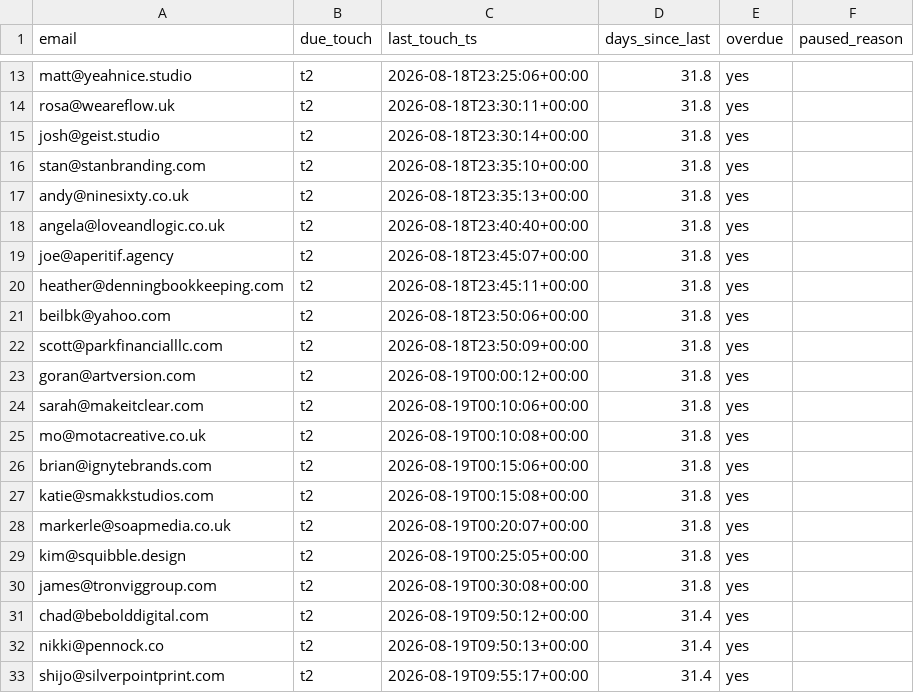
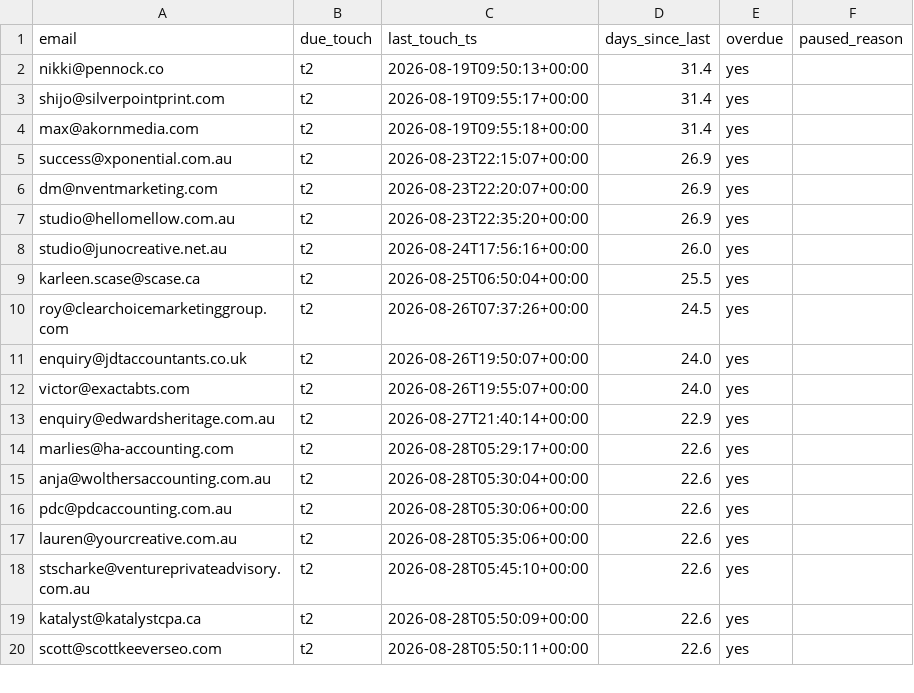
Before and after one commit to davidmugambi104/collectly, a CSV file: outreach/data/follow-up-queue.csv, drawn as a sheet; only a part is shown, gaps mark what is left out; the shorter side is filled out with more unchanged rows; the diff covers the shown part only; the diff names each change by its address in the sheet, - before the commit and + after, or states it on an @@ line.

```diff
--- a/outreach/data/follow-up-queue.csv
+++ b/outreach/data/follow-up-queue.csv
-row 13: matt@yeahnice.studio | t2 | 2026-08-18T23:25:06+00:00 | 31.8 | yes
-row 14: rosa@weareflow.uk | t2 | 2026-08-18T23:30:11+00:00 | 31.8 | yes
-row 15: josh@geist.studio | t2 | 2026-08-18T23:30:14+00:00 | 31.8 | yes
-row 16: stan@stanbranding.com | t2 | 2026-08-18T23:35:10+00:00 | 31.8 | yes
-row 17: andy@ninesixty.co.uk | t2 | 2026-08-18T23:35:13+00:00 | 31.8 | yes
-row 18: angela@loveandlogic.co.uk | t2 | 2026-08-18T23:40:40+00:00 | 31.8 | yes
-row 19: joe@aperitif.agency | t2 | 2026-08-18T23:45:07+00:00 | 31.8 | yes
-row 20: heather@denningbookkeeping.com | t2 | 2026-08-18T23:45:11+00:00 | 31.8 | yes
-row 21: beilbk@yahoo.com | t2 | 2026-08-18T23:50:06+00:00 | 31.8 | yes
-row 22: scott@parkfinancialllc.com | t2 | 2026-08-18T23:50:09+00:00 | 31.8 | yes
-row 23: goran@artversion.com | t2 | 2026-08-19T00:00:12+00:00 | 31.8 | yes
-row 24: sarah@makeitclear.com | t2 | 2026-08-19T00:10:06+00:00 | 31.8 | yes
-row 25: mo@motacreative.co.uk | t2 | 2026-08-19T00:10:08+00:00 | 31.8 | yes
-row 26: brian@ignytebrands.com | t2 | 2026-08-19T00:15:06+00:00 | 31.8 | yes
-row 27: katie@smakkstudios.com | t2 | 2026-08-19T00:15:08+00:00 | 31.8 | yes
-row 28: markerle@soapmedia.co.uk | t2 | 2026-08-19T00:20:07+00:00 | 31.8 | yes
-row 29: kim@squibble.design | t2 | 2026-08-19T00:25:05+00:00 | 31.8 | yes
-row 30: james@tronviggroup.com | t2 | 2026-08-19T00:30:08+00:00 | 31.8 | yes
-row 31: chad@bebolddigital.com | t2 | 2026-08-19T09:50:12+00:00 | 31.4 | yes
```
Also changed, not shown: 11 removed rows elsewhere in this file, outreach/data/seed-inbox-test-log.csv, 1 other file.
